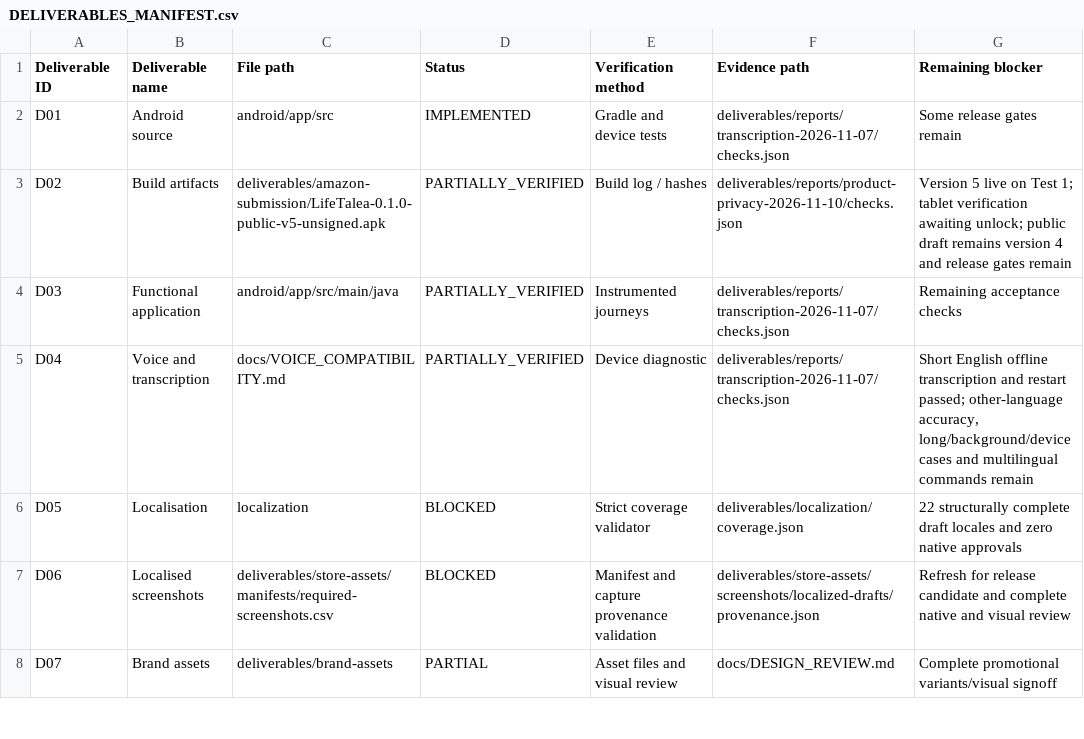
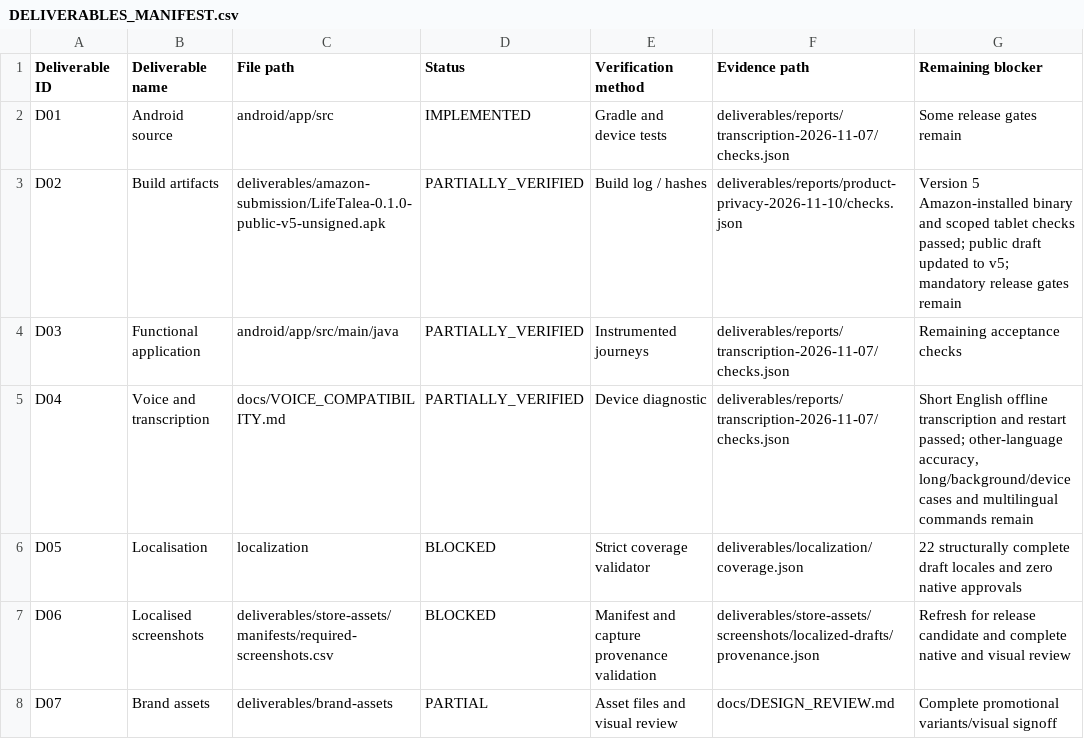
Before and after one commit to lanray07/LifeTalea, a CSV file: deliverables/DELIVERABLES_MANIFEST.csv, drawn as a sheet; only a part is shown.

Commit message:
Verify Amazon v5 tablet flows and refresh public draft evidence

```diff
--- a/deliverables/DELIVERABLES_MANIFEST.csv
+++ b/deliverables/DELIVERABLES_MANIFEST.csv
@@ -2,3 +2,3 @@ Deliverable ID,Deliverable name,File path,Status,Verification method,Evidence pa
 D01,Android source,android/app/src,IMPLEMENTED,Gradle and device tests,deliverables/reports/transcription-2026-11-07/checks.json,Some release gates remain
-D02,Build artifacts,deliverables/amazon-submission/LifeTalea-0.1.0-public-v5-unsigned.apk,PARTIALLY_VERIFIED,Build log / hashes,deliverables/reports/product-privacy-2026-11-10/checks.json,Version 5 live on Test 1; tablet verification awaiting unlock; public draft remains version 4 and release gates remain
+D02,Build artifacts,deliverables/amazon-submission/LifeTalea-0.1.0-public-v5-unsigned.apk,PARTIALLY_VERIFIED,Build log / hashes,deliverables/reports/product-privacy-2026-11-10/checks.json,Version 5 Amazon-installed binary and scoped tablet checks passed; public draft updated to v5; mandatory release gates remain
 D03,Functional application,android/app/src/main/java,PARTIALLY_VERIFIED,Instrumented journeys,deliverables/reports/transcription-2026-11-07/checks.json,Remaining acceptance checks
```
Also changed, not shown: 44 other files.
